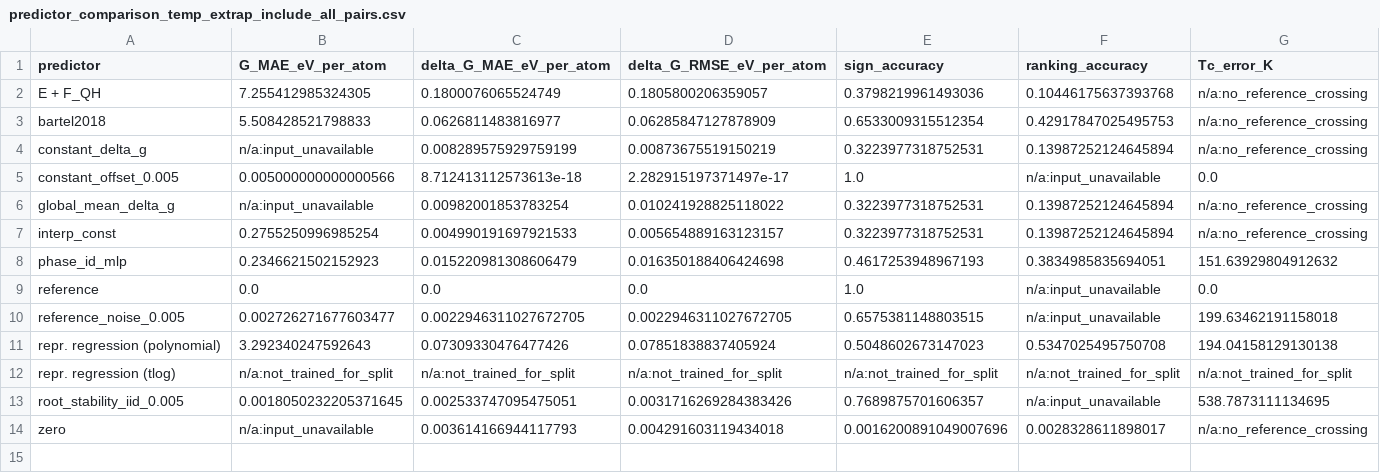
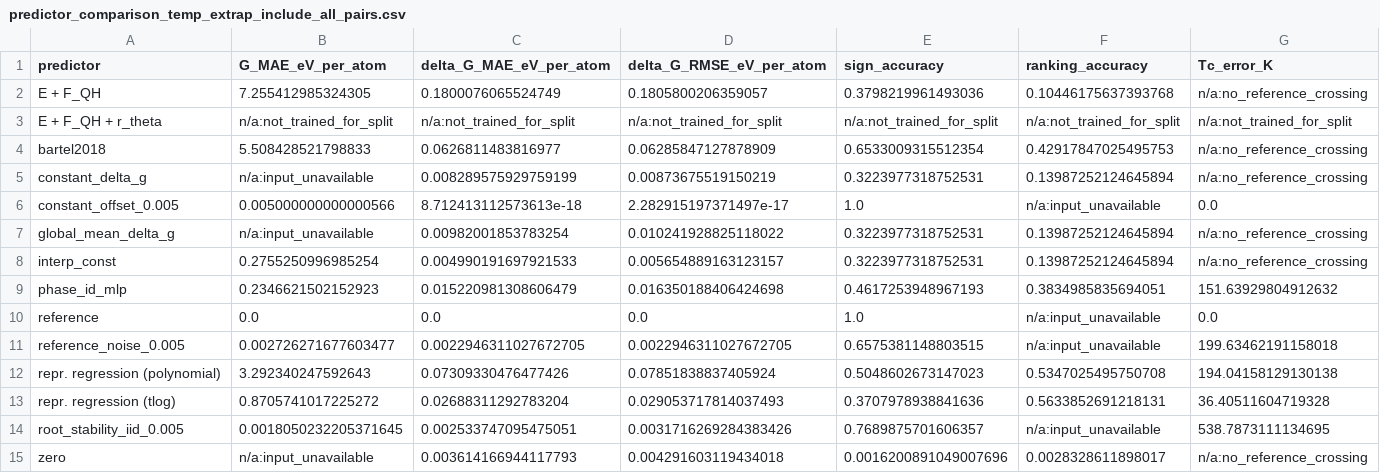
Before and after one commit to zirenjin/fes-bench, a CSV file: result/tables/predictor_comparison_temp_extrap_include_all_pairs.csv, drawn as a sheet; only a part is shown; addresses are those after the commit; rows hold the shown columns only; the diff covers the shown part only; the diff names each change by its address in the sheet, - before the commit and + after, or states it on an @@ line.

```diff
--- a/result/tables/predictor_comparison_temp_extrap_include_all_pairs.csv
+++ b/result/tables/predictor_comparison_temp_extrap_include_all_pairs.csv
+row 3: E + F_QH + r_theta | n/a:not_trained_for_split | n/a:not_trained_for_split | n/a:not_trained_for_split | n/a:not_trained_for_split | n/a:not_trained_for_split | n/a:not_trained_for_split
-B13 (G_MAE_eV_per_atom): n/a:not_trained_for_split
+B13 (G_MAE_eV_per_atom): 0.8705741017225272
-C13 (delta_G_MAE_eV_per_atom): n/a:not_trained_for_split
+C13 (delta_G_MAE_eV_per_atom): 0.02688311292783204
-D13 (delta_G_RMSE_eV_per_atom): n/a:not_trained_for_split
+D13 (delta_G_RMSE_eV_per_atom): 0.029053717814037493
-E13 (sign_accuracy): n/a:not_trained_for_split
+E13 (sign_accuracy): 0.3707978938841636
-F13 (ranking_accuracy): n/a:not_trained_for_split
+F13 (ranking_accuracy): 0.5633852691218131
-G13 (Tc_error_K): n/a:not_trained_for_split
+G13 (Tc_error_K): 36.40511604719328
```
Also changed, not shown: 7 edited cells elsewhere in this file, result/tables/predictor_comparison_temp_extrap.csv, result/tables/predictor_comparison_temp_extrap_folds.csv, 11 other files.
